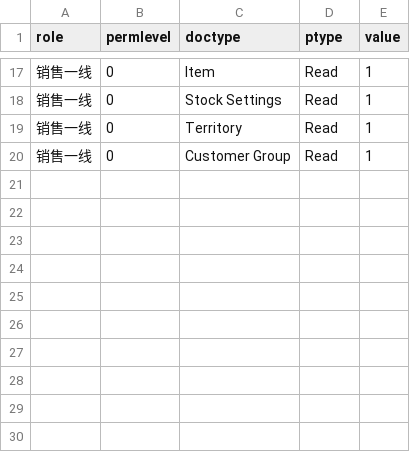
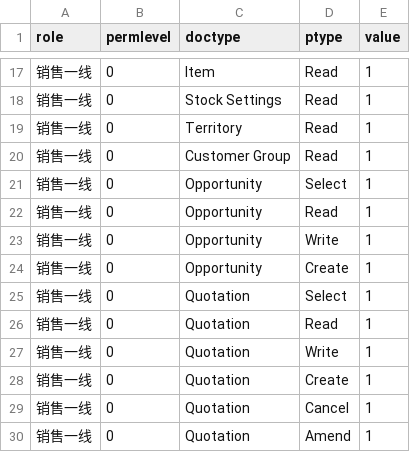
Before and after one commit to saoxia/erpnext_china_mdm, a CSV file: erpnext_china_mdm/setup/after_install/data/premission.csv, drawn as a sheet; only a part is shown, gaps mark what is left out; the diff names each change by its address in the sheet, - before the commit and + after, or states it on an @@ line.

Commit message:
为销售一线角色，添加报价、商机权限

```diff
--- a/erpnext_china_mdm/setup/after_install/data/premission.csv
+++ b/erpnext_china_mdm/setup/after_install/data/premission.csv
+row 21: 销售一线 | 0 | Opportunity | Select | 1
+row 22: 销售一线 | 0 | Opportunity | Read | 1
+row 23: 销售一线 | 0 | Opportunity | Write | 1
+row 24: 销售一线 | 0 | Opportunity | Create | 1
+row 25: 销售一线 | 0 | Quotation | Select | 1
+row 26: 销售一线 | 0 | Quotation | Read | 1
+row 27: 销售一线 | 0 | Quotation | Write | 1
+row 28: 销售一线 | 0 | Quotation | Create | 1
+row 29: 销售一线 | 0 | Quotation | Cancel | 1
+row 30: 销售一线 | 0 | Quotation | Amend | 1
```
